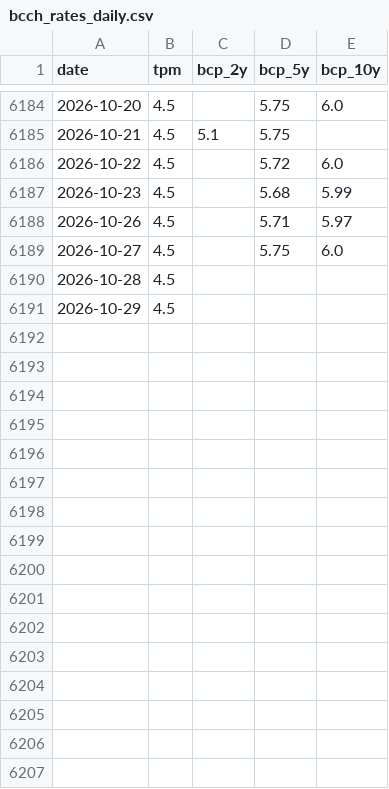
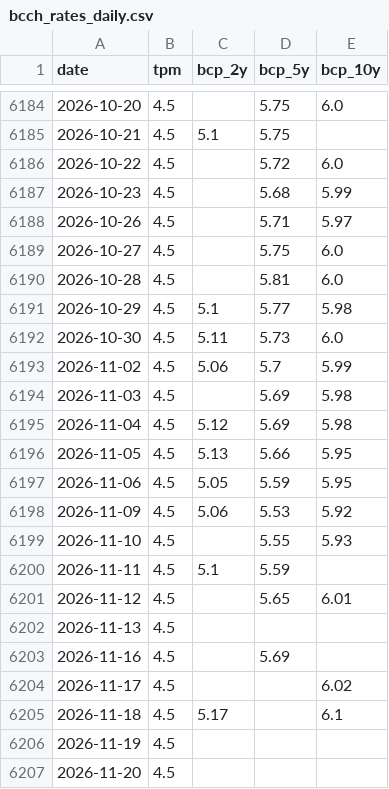
Before and after one commit to IgnacioMendozaRojas/chile-bank-liquidity, a CSV file: data/processed/bcch_rates_daily.csv, drawn as a sheet; only a part is shown, gaps mark what is left out.

```diff
--- a/data/processed/bcch_rates_daily.csv
+++ b/data/processed/bcch_rates_daily.csv
@@ -6189,3 +6189,19 @@ date,tpm,bcp_2y,bcp_5y,bcp_10y
 2026-10-27,4.5,,5.75,6.0
-2026-10-28,4.5,,,
-2026-10-29,4.5,,,
+2026-10-28,4.5,,5.81,6.0
+2026-10-29,4.5,5.1,5.77,5.98
+2026-10-30,4.5,5.11,5.73,6.0
+2026-11-02,4.5,5.06,5.7,5.99
+2026-11-03,4.5,,5.69,5.98
+2026-11-04,4.5,5.12,5.69,5.98
+2026-11-05,4.5,5.13,5.66,5.95
+2026-11-06,4.5,5.05,5.59,5.95
+2026-11-09,4.5,5.06,5.53,5.92
+2026-11-10,4.5,,5.55,5.93
+2026-11-11,4.5,5.1,5.59,
+2026-11-12,4.5,,5.65,6.01
+2026-11-13,4.5,,,
+2026-11-16,4.5,,5.69,
+2026-11-17,4.5,,,6.02
+2026-11-18,4.5,5.17,,6.1
+2026-11-19,4.5,,,
+2026-11-20,4.5,,,
```
Also changed, not shown: data/processed/bcch_aggregates.csv, data/processed/check_banks_vs_system_total.csv, 5 other files.
